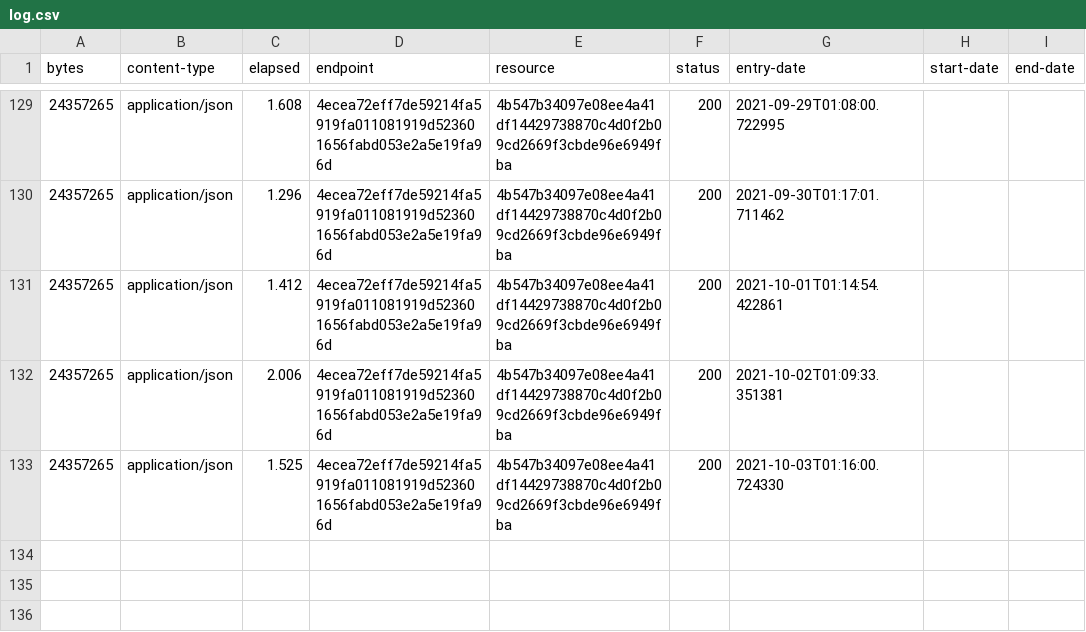
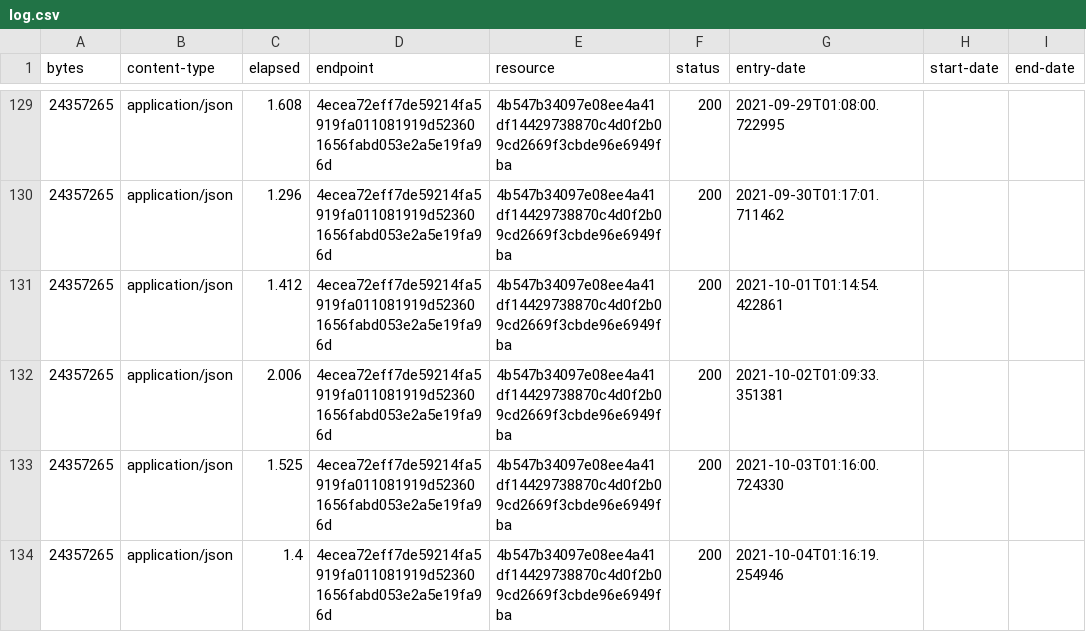
Before and after one commit to digital-land/area-of-outstanding-natural-beauty-collection, a CSV file: collection/log.csv, drawn as a sheet; only a part is shown, gaps mark what is left out; the diff names each change by its address in the sheet, - before the commit and + after, or states it on an @@ line.

Commit message:
Collection 2021-10-04

```diff
--- a/collection/log.csv
+++ b/collection/log.csv
+row 134: 24357265 | application/json | 1.4 | 4ecea72eff7de59214fa5919fa011081919d523601656fabd053e2a5e19fa96d | 4b547b34097e08ee4a41df14429738870c4d0f2b09cd2669f3cbde96e6949fba | 200 | 2021-10-04T01:16:19.254946
```
